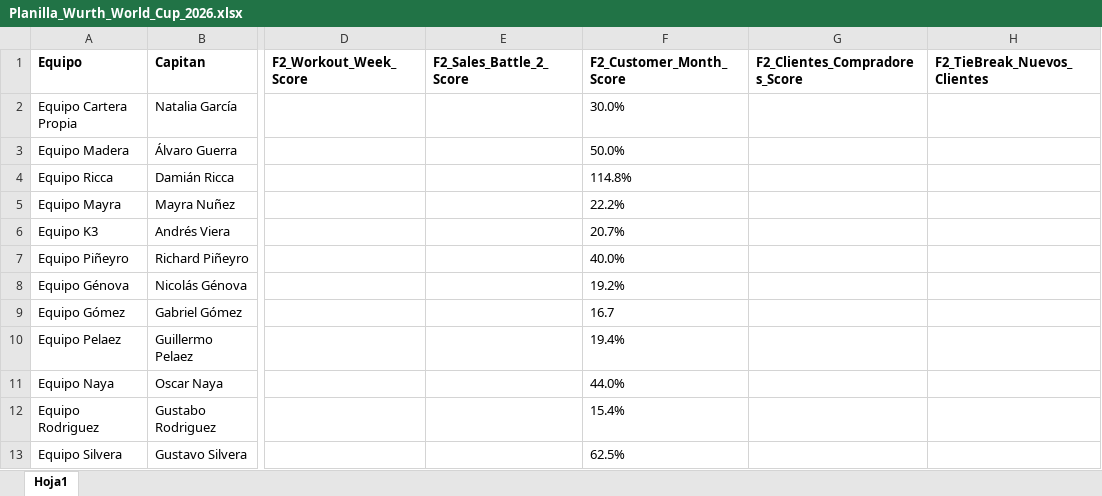
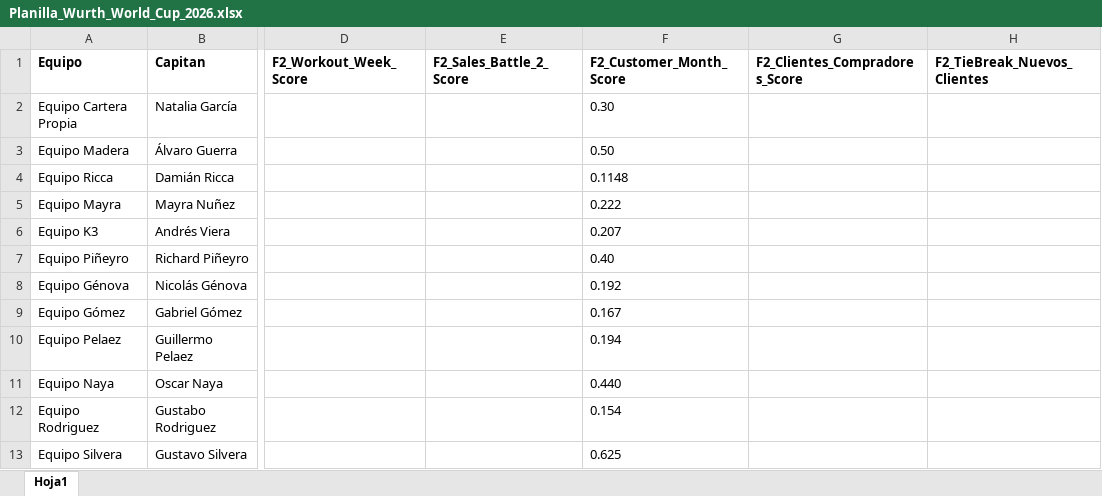
Before and after one commit to marketing-proyects/wurth-mundial-2026, an Excel workbook: Planilla_Wurth_World_Cup_2026.xlsx, sheet Hoja1, drawn as a sheet; only a part is shown, gaps mark what is left out; values as stored, in another font and other column widths than the file's, no borders; the diff names each change by its address in the sheet, - before the commit and + after, or states it on an @@ line.

Commit message:
Add files via upload

```diff
--- a/Planilla_Wurth_World_Cup_2026.xlsx (sheet Hoja1)
+++ b/Planilla_Wurth_World_Cup_2026.xlsx (sheet Hoja1)
-F2 (F2_Customer_Month_Score): 30.0%
+F2 (F2_Customer_Month_Score): 0.30
-F3 (F2_Customer_Month_Score): 50.0%
+F3 (F2_Customer_Month_Score): 0.50
-F4 (F2_Customer_Month_Score): 114.8%
+F4 (F2_Customer_Month_Score): 0.1148
-F5 (F2_Customer_Month_Score): 22.2%
+F5 (F2_Customer_Month_Score): 0.222
-F6 (F2_Customer_Month_Score): 20.7%
+F6 (F2_Customer_Month_Score): 0.207
-F7 (F2_Customer_Month_Score): 40.0%
+F7 (F2_Customer_Month_Score): 0.40
-F8 (F2_Customer_Month_Score): 19.2%
+F8 (F2_Customer_Month_Score): 0.192
-F9 (F2_Customer_Month_Score): 16.7
+F9 (F2_Customer_Month_Score): 0.167
-F10 (F2_Customer_Month_Score): 19.4%
+F10 (F2_Customer_Month_Score): 0.194
-F11 (F2_Customer_Month_Score): 44.0%
+F11 (F2_Customer_Month_Score): 0.440
-F12 (F2_Customer_Month_Score): 15.4%
+F12 (F2_Customer_Month_Score): 0.154
-F13 (F2_Customer_Month_Score): 62.5%
+F13 (F2_Customer_Month_Score): 0.625
```
